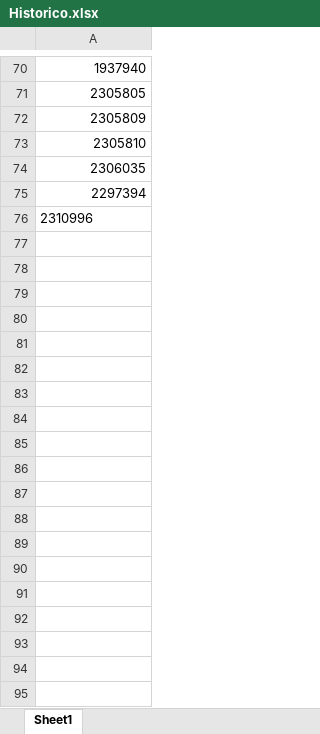
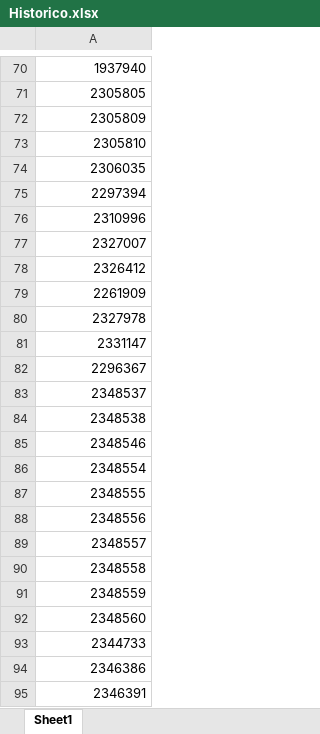
Before and after one commit to esteban-h5/hidro-automati, an Excel workbook: Descarga Muestras/Historico.xlsx, sheet Sheet1, drawn as a sheet; only a part is shown, gaps mark what is left out; values as stored, in another font and other column widths than the file's, no borders; the diff covers the shown part only; the diff names each change by its address in the sheet, - before the commit and + after, or states it on an @@ line.

```diff
--- a/Descarga Muestras/Historico.xlsx (sheet Sheet1)
+++ b/Descarga Muestras/Historico.xlsx (sheet Sheet1)
-A76 alignment: left
+A76 alignment: right
+row 77: 2327007
+row 78: 2326412
+row 79: 2261909
+row 80: 2327978
+row 81: 2331147
+row 82: 2296367
+row 83: 2348537
+row 84: 2348538
+row 85: 2348546
+row 86: 2348554
+row 87: 2348555
+row 88: 2348556
+row 89: 2348557
+row 90: 2348558
+row 91: 2348559
+row 92: 2348560
+row 93: 2344733
+row 94: 2346386
+row 95: 2346391
```
Also changed, not shown: 30 added rows elsewhere in this sheet, Descarga Muestras/Registro.xlsx, internal_lib/Excepciones.xlsx, 5 other files.
